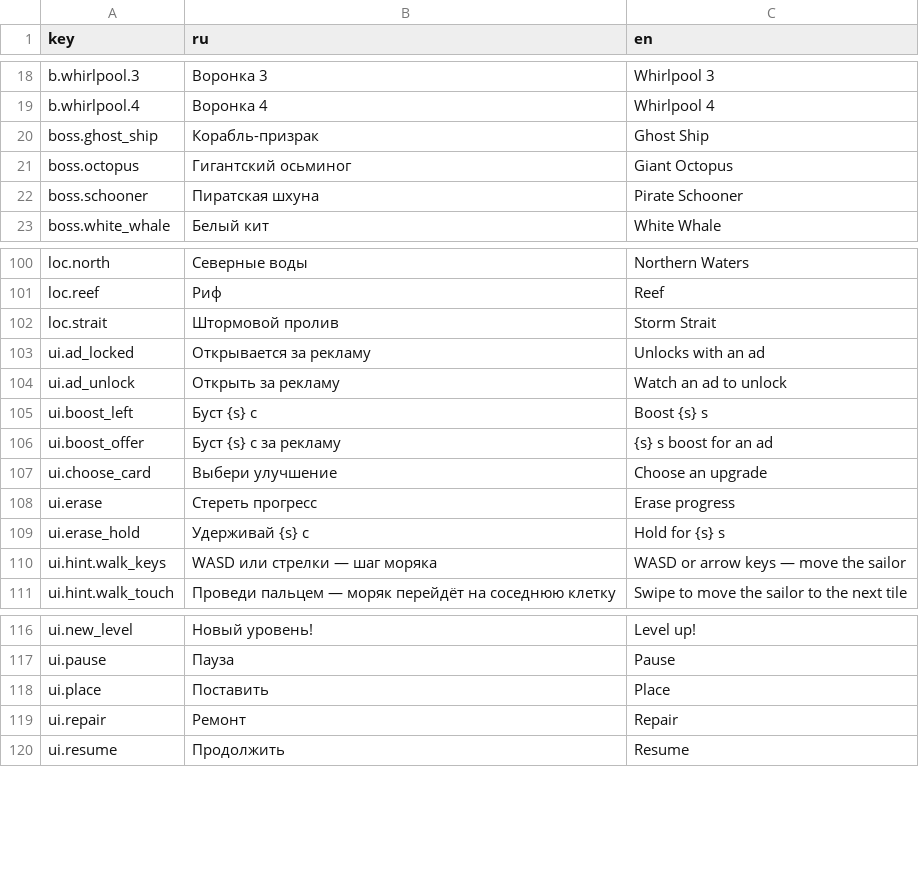
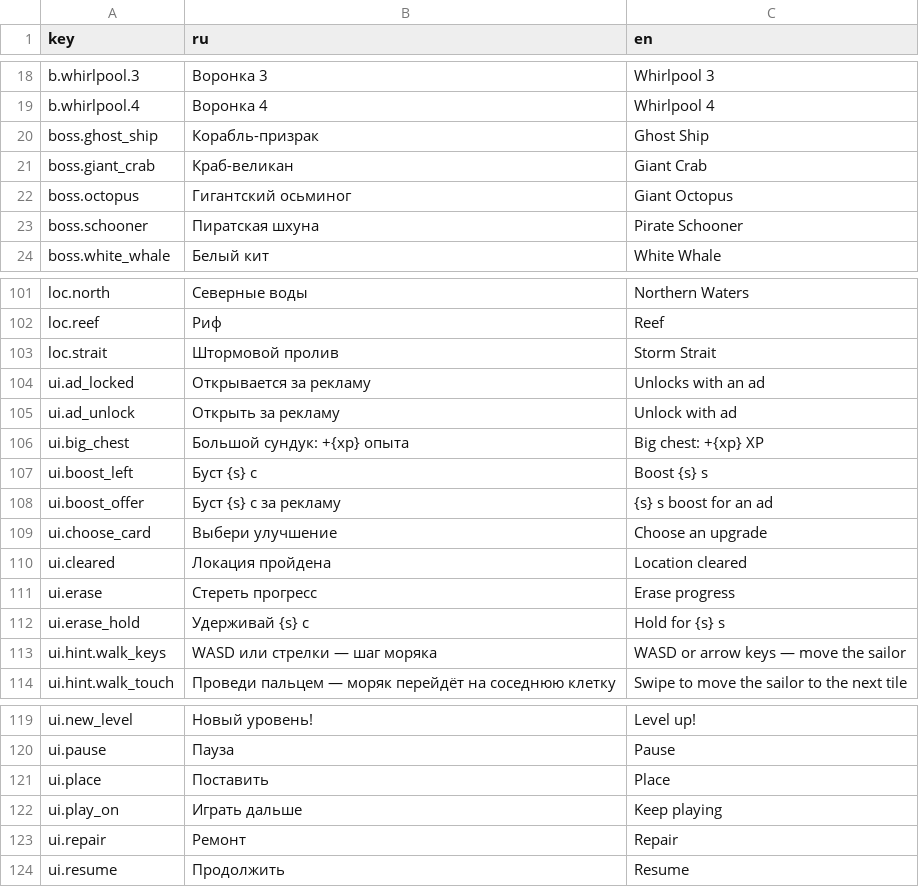
Before and after one commit to nikitayaponov12345-stack/tide, a CSV file: translations/strings.csv, drawn as a sheet; only a part is shown, gaps mark what is left out.

```diff
--- a/translations/strings.csv
+++ b/translations/strings.csv
@@ -20,2 +20,3 @@ b.whirlpool.4,Воронка 4,Whirlpool 4
 boss.ghost_ship,Корабль-призрак,Ghost Ship
+boss.giant_crab,Краб-великан,Giant Crab
 boss.octopus,Гигантский осьминог,Giant Octopus
@@ -103,3 +104,4 @@ loc.strait,Штормовой пролив,Storm Strait
 ui.ad_locked,Открывается за рекламу,Unlocks with an ad
-ui.ad_unlock,Открыть за рекламу,Watch an ad to unlock
+ui.ad_unlock,Открыть за рекламу,Unlock with ad
+ui.big_chest,Большой сундук: +{xp} опыта,Big chest: +{xp} XP
 ui.boost_left,Буст {s} с,Boost {s} s
@@ -107,2 +109,3 @@ ui.boost_offer,Буст {s} с за рекламу,{s} s boost for an ad
 ui.choose_card,Выбери улучшение,Choose an upgrade
+ui.cleared,Локация пройдена,Location cleared
 ui.erase,Стереть прогресс,Erase progress
@@ -118,2 +121,3 @@ ui.pause,Пауза,Pause
 ui.place,Поставить,Place
+ui.play_on,Играть дальше,Keep playing
 ui.repair,Ремонт,Repair
```
Also changed, not shown: data/bosses.csv, data/constants.csv, 29 other files.
